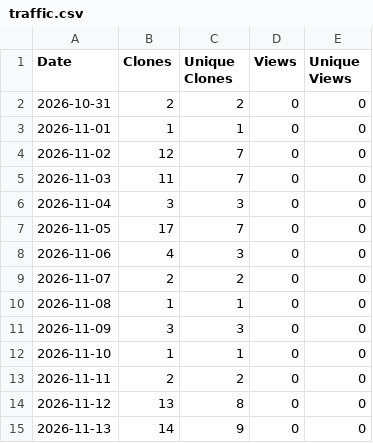
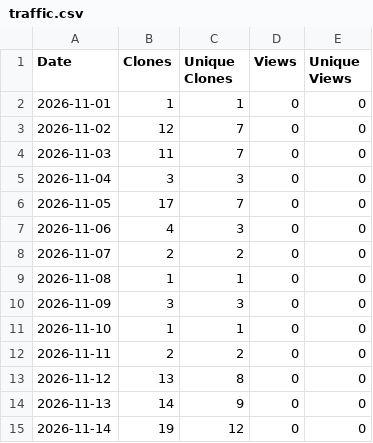
Before and after one commit to haze3161798/Piano2Keyboard, a CSV file: traffic.csv, drawn as a sheet.

```diff
--- a/traffic.csv
+++ b/traffic.csv
@@ -1,3 +1,2 @@
 Date,Clones,Unique Clones,Views,Unique Views
-2026-10-31,2,2,0,0
 2026-11-01,1,1,0,0
@@ -15 +14,2 @@ Date,Clones,Unique Clones,Views,Unique Views
 2026-11-13,14,9,0,0
+2026-11-14,19,12,0,0
```
